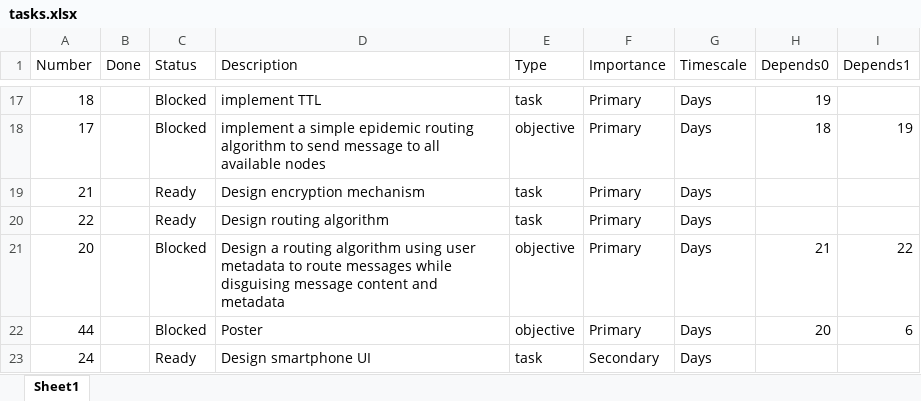
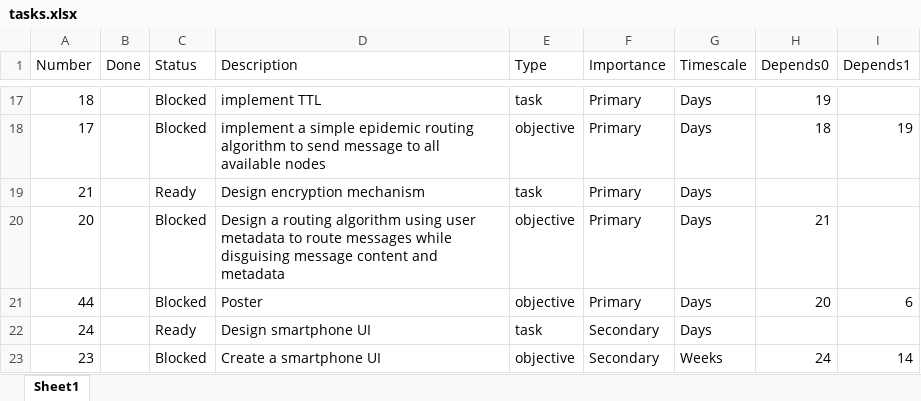
Before and after one commit to neilw4/OMiN, an Excel workbook: progress_reports/tasks.xlsx, sheet Sheet1, drawn as a sheet; only a part is shown, gaps mark what is left out; the shorter side is filled out with more unchanged rows; values as stored, in another font and other column widths than the file's, no borders; conditional formats and table styles not drawn; removed rows and columns are numbered as before the commit, all else as after; the diff names each change by its address in the sheet, - before the commit and + after, or states it on an @@ line.

Commit message:
remove duplicate task - design routing algorithm

```diff
--- a/progress_reports/tasks.xlsx (sheet Sheet1)
+++ b/progress_reports/tasks.xlsx (sheet Sheet1)
-row 20: 22 |  | Ready | Design routing algorithm | task | Primary | Days
-I20 (Depends1): 22
+I20 (Depends1): (empty)
```
Also changed, not shown: 1 other file.
